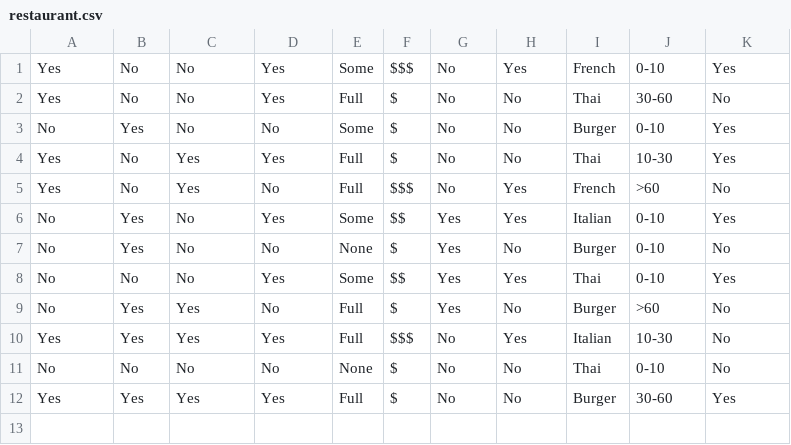
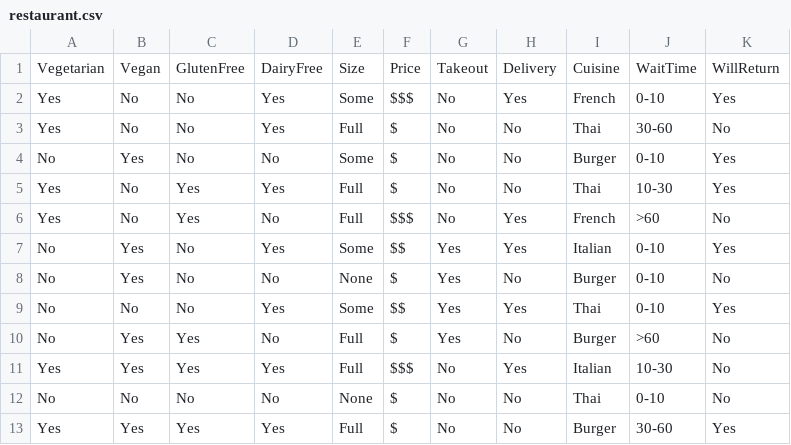
Before and after one commit to CrabbyComrade/GrundlagenKI_1, a CSV file: praktikum4/restaurant.csv, drawn as a sheet; the diff names each change by its address in the sheet, - before the commit and + after, or states it on an @@ line.

```diff
--- a/praktikum4/restaurant.csv
+++ b/praktikum4/restaurant.csv
+row 1: Vegetarian | Vegan | GlutenFree | DairyFree | Size | Price | Takeout | Delivery | Cuisine | WaitTime | WillReturn
```
Also changed, not shown: praktikum4/zoo.csv.
